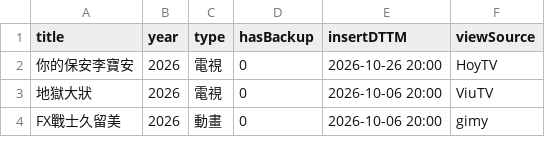
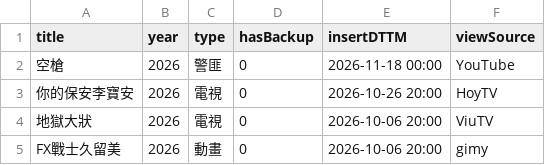
Before and after one commit to jackfclee/my-apps, a CSV file: collections/movie/MyMovie.csv, drawn as a sheet; only a part is shown.

Commit message:
Update MyMovie.csv

```diff
--- a/collections/movie/MyMovie.csv
+++ b/collections/movie/MyMovie.csv
@@ -1,2 +1,3 @@
 title,year,type,hasBackup,insertDTTM,viewSource
+空槍,2026,警匪,0,2026-11-18 00:00,YouTube
 你的保安李寶安,2026,電視,0,2026-10-26 20:00,HoyTV
```
